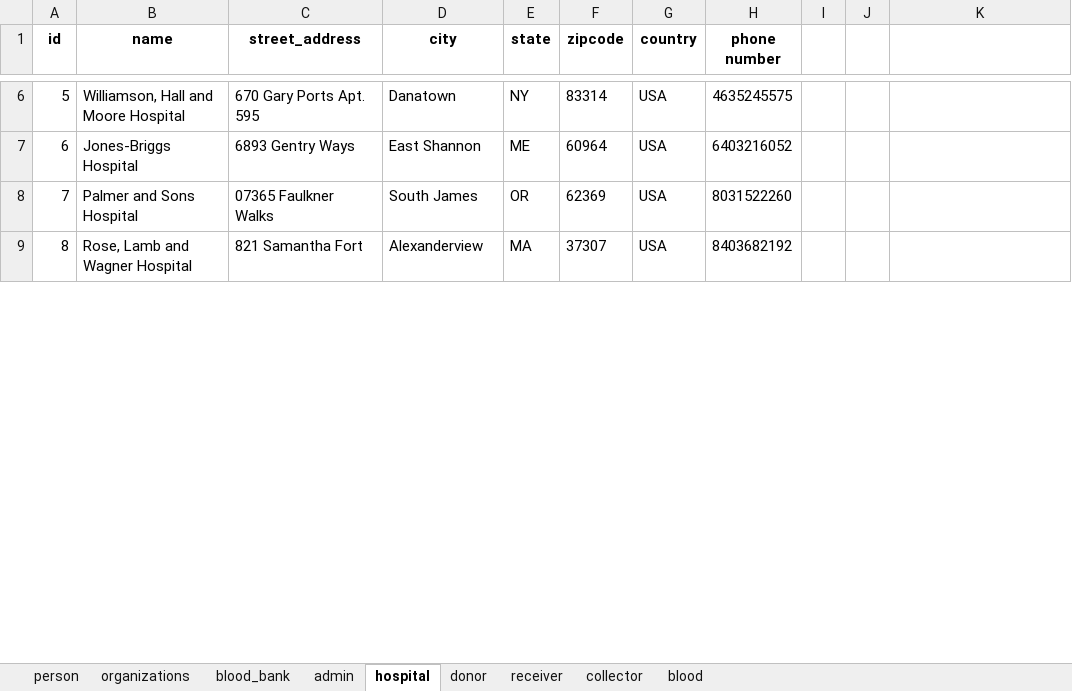
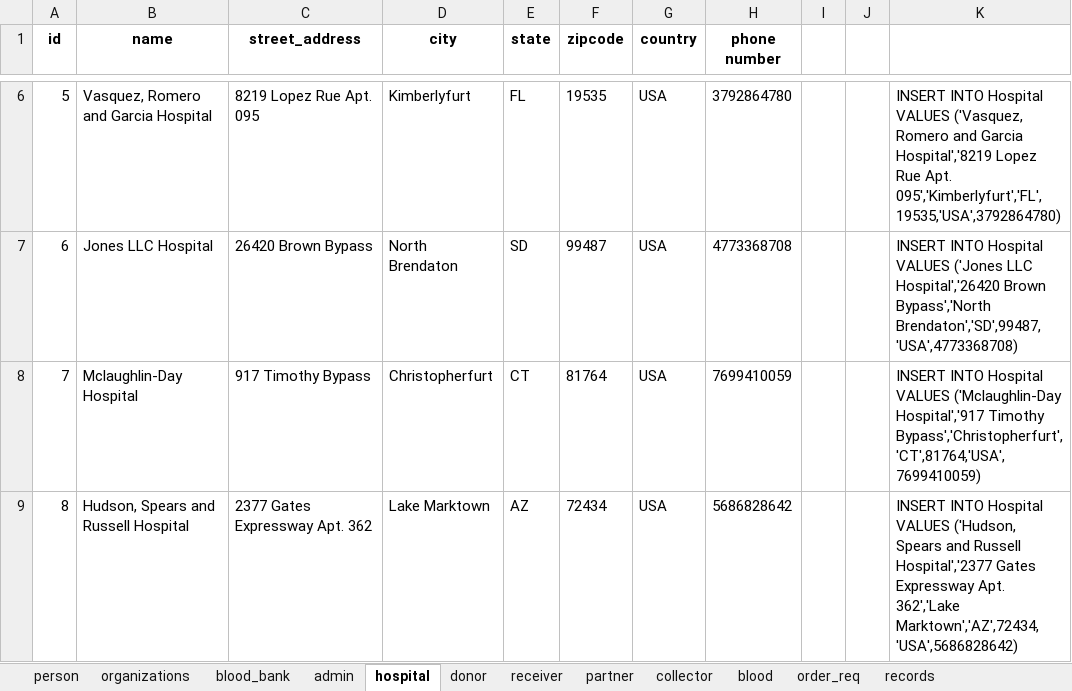
Before and after one commit to viveksharma180/DMDDGroupProject-6, an Excel workbook: P4/Data entries/output.xlsx, sheet hospital, drawn as a sheet; only a part is shown, gaps mark what is left out; values as stored, in another font and other column widths than the file's, no borders; the diff covers the shown part only; the diff names each change by its address in the sheet, - before the commit and + after, or states it on an @@ line.

Commit message:
Added Tablaue files.
Signed-off-by: viveksharma180 <sharma.viv@northeastern.edu>

```diff
--- a/P4/Data entries/output.xlsx (sheet hospital)
+++ b/P4/Data entries/output.xlsx (sheet hospital)
+sheet tab: partner
+sheet tab: order_req
+sheet tab: records
-B6 (name): Williamson, Hall and Moore Hospital
+B6 (name): Vasquez, Romero and Garcia Hospital
-C6 (street_address): 670 Gary Ports Apt. 595
+C6 (street_address): 8219 Lopez Rue Apt. 095
-D6 (city): Danatown
+D6 (city): Kimberlyfurt
-E6 (state): NY
+E6 (state): FL
-F6 (zipcode): 83314
+F6 (zipcode): 19535
-H6 (phone number): 4635245575
+H6 (phone number): 3792864780
-K6: (empty)
+K6: INSERT INTO Hospital VALUES ('Vasquez, Romero and Garcia Hospital','8219 Lopez Rue Apt. 095','Kimberlyfurt','FL',19535,'USA',3792864780)
-B7 (name): Jones-Briggs Hospital
+B7 (name): Jones LLC Hospital
-C7 (street_address): 6893 Gentry Ways
+C7 (street_address): 26420 Brown Bypass
-D7 (city): East Shannon
+D7 (city): North Brendaton
-E7 (state): ME
+E7 (state): SD
-F7 (zipcode): 60964
+F7 (zipcode): 99487
-H7 (phone number): 6403216052
+H7 (phone number): 4773368708
-K7: (empty)
+K7: INSERT INTO Hospital VALUES ('Jones LLC Hospital','26420 Brown Bypass','North Brendaton','SD',99487,'USA',4773368708)
-B8 (name): Palmer and Sons Hospital
+B8 (name): Mclaughlin-Day Hospital
-C8 (street_address): 07365 Faulkner Walks
+C8 (street_address): 917 Timothy Bypass
-D8 (city): South James
+D8 (city): Christopherfurt
-E8 (state): OR
+E8 (state): CT
-F8 (zipcode): 62369
+F8 (zipcode): 81764
-H8 (phone number): 8031522260
+H8 (phone number): 7699410059
-K8: (empty)
+K8: INSERT INTO Hospital VALUES ('Mclaughlin-Day Hospital','917 Timothy Bypass','Christopherfurt','CT',81764,'USA',7699410059)
-B9 (name): Rose, Lamb and Wagner Hospital
+B9 (name): Hudson, Spears and Russell Hospital
-C9 (street_address): 821 Samantha Fort
+C9 (street_address): 2377 Gates Expressway Apt. 362
-D9 (city): Alexanderview
+D9 (city): Lake Marktown
-E9 (state): MA
+E9 (state): AZ
-F9 (zipcode): 37307
+F9 (zipcode): 72434
-H9 (phone number): 8403682192
+H9 (phone number): 5686828642
-K9: (empty)
+K9: INSERT INTO Hospital VALUES ('Hudson, Spears and Russell Hospital','2377 Gates Expressway Apt. 362','Lake Marktown','AZ',72434,'USA',5686828642)
```
Also changed, not shown: 671 edited cells elsewhere in this sheet, sheet person, sheet organizations, sheet blood_bank, sheet blood, sheet admin, sheet collector, 2 more sheets, 20 other files.
